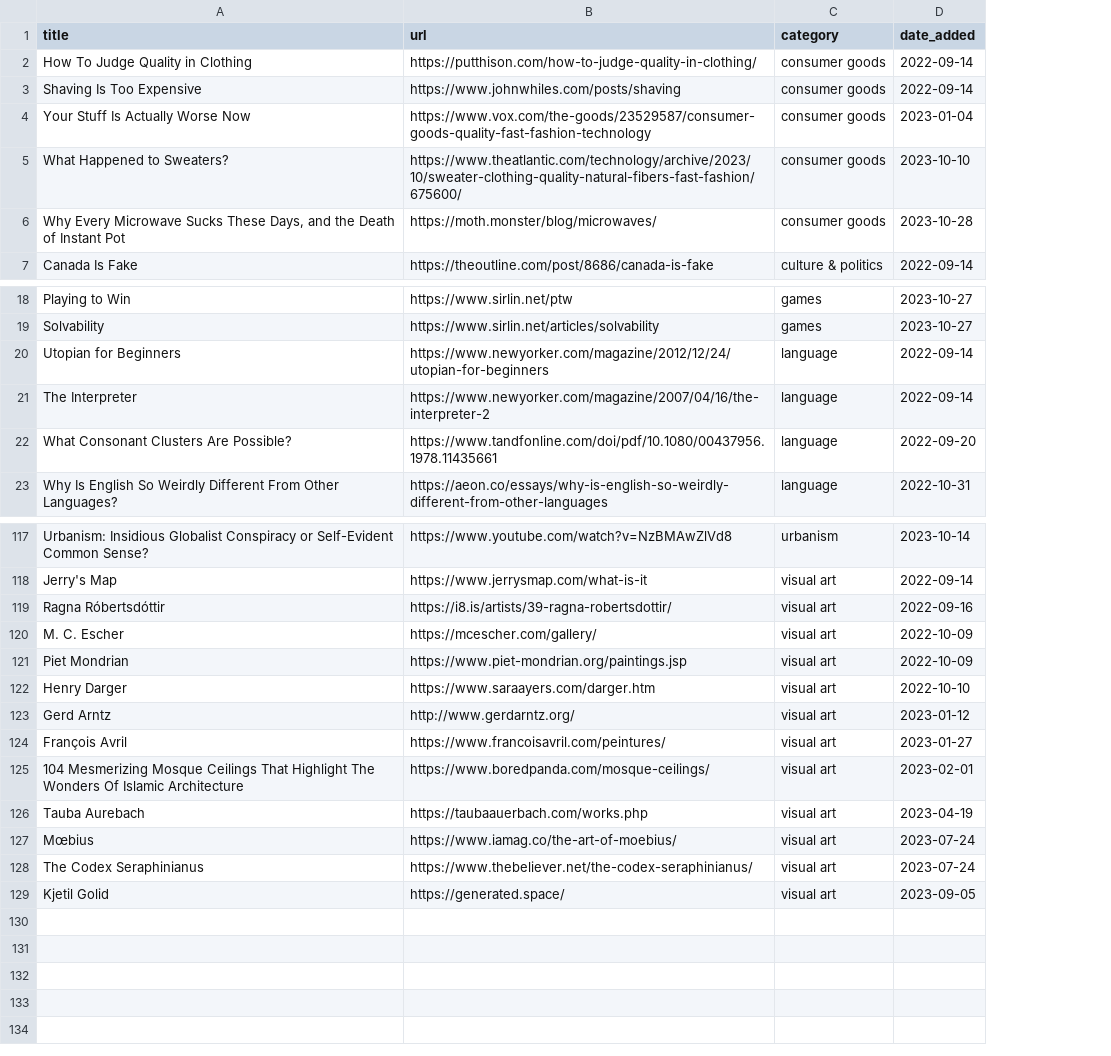
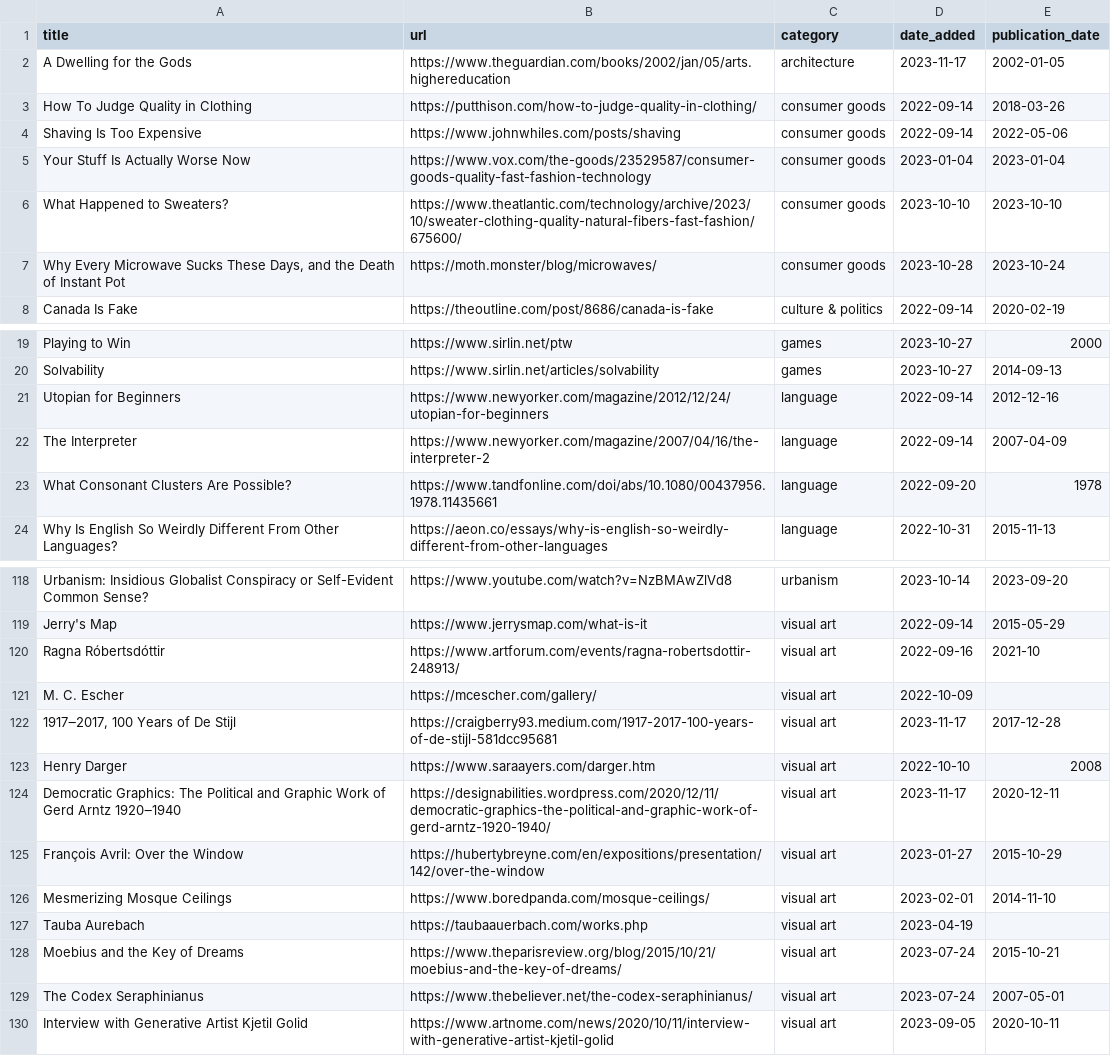
Before and after one commit to jdonland/bookmarks, a CSV file: bookmarks.csv, drawn as a sheet; only a part is shown, gaps mark what is left out; removed rows and columns are numbered as before the commit, all else as after; the diff covers the shown part only; the diff names each change by its address in the sheet, - before the commit and + after, or states it on an @@ line.

Commit message:
add publication dates to CSV, sort output by publication date

```diff
--- a/bookmarks.csv
+++ b/bookmarks.csv
+column E (publication_date), rows 3-8: 2018-03-26 | 2022-05-06 | 2023-01-04 | 2023-10-10 | 2023-10-24 | 2020-02-19; rows 19-24: 2000 | 2014-09-13 | 2012-12-16 | 2007-04-09 | 1978 | 2015-11-13; rows 118-120: 2023-09-20 | 2015-05-29 | 2021-10; row 123: 2008; rows 125-130: 2015-10-29 | 2014-11-10 |  | 2015-10-21 | 2007-05-01 | 2020-10-11
+row 2: A Dwelling for the Gods | https://www.theguardian.com/books/2002/jan/05/arts.highereducation | architecture | 2023-11-17 | 2002-01-05
-B23 (url): https://www.tandfonline.com/doi/pdf/10.1080/00437956.1978.11435661
+B23 (url): https://www.tandfonline.com/doi/abs/10.1080/00437956.1978.11435661
-B120 (url): https://i8.is/artists/39-ragna-robertsdottir/
+B120 (url): https://www.artforum.com/events/ragna-robertsdottir-248913/
-row 121: Piet Mondrian | https://www.piet-mondrian.org/paintings.jsp | visual art | 2022-10-09
+row 122: 1917‒2017, 100 Years of De Stijl | https://craigberry93.medium.com/1917-2017-100-years-of-de-stijl-581dcc95681 | visual art | 2023-11-17 | 2017-12-28
-row 123: Gerd Arntz | http://www.gerdarntz.org/ | visual art | 2023-01-12
+row 124: Democratic Graphics: The Political and Graphic Work of Gerd Arntz 1920‒1940 | https://designabilities.wordpress.com/2020/12/11/democratic-graphics-the-political-and-graphic-work-of-gerd-arntz-1920-1940/ | visual art | 2023-11-17 | 2020-12-11
-A125 (title): François Avril
+A125 (title): François Avril: Over the Window
-B125 (url): https://www.francoisavril.com/peintures/
+B125 (url): https://hubertybreyne.com/en/expositions/presentation/142/over-the-window
-A126 (title): 104 Mesmerizing Mosque Ceilings That Highlight The Wonders Of Islamic Architecture
+A126 (title): Mesmerizing Mosque Ceilings
-A128 (title): Mœbius
+A128 (title): Moebius and the Key of Dreams
-B128 (url): https://www.iamag.co/the-art-of-moebius/
+B128 (url): https://www.theparisreview.org/blog/2015/10/21/moebius-and-the-key-of-dreams/
-A130 (title): Kjetil Golid
+A130 (title): Interview with Generative Artist Kjetil Golid
-B130 (url): https://generated.space/
+B130 (url): https://www.artnome.com/news/2020/10/11/interview-with-generative-artist-kjetil-golid
```
Also changed, not shown: 4 edited cells elsewhere in this file, 2 other files.
